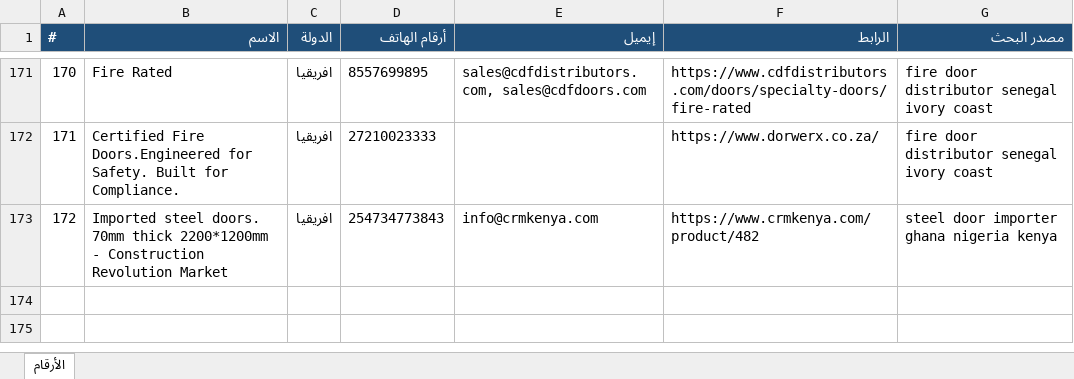
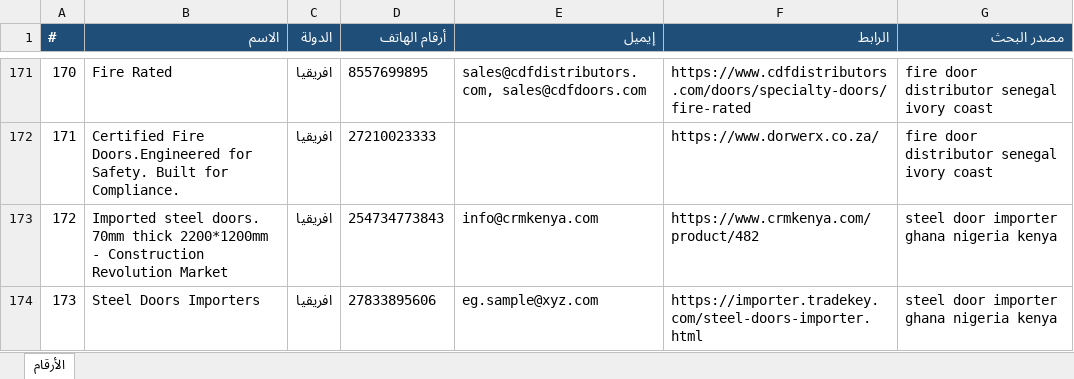
Before and after one commit to mnmtm12-eng/mnmtm12-eng.github.io, an Excel workbook: contacts.xlsx, sheet الأرقام, drawn as a sheet; only a part is shown, gaps mark what is left out; values as stored, in another font and other column widths than the file's, no borders; the diff names each change by its address in the sheet, - before the commit and + after, or states it on an @@ line.

```diff
--- a/contacts.xlsx (sheet الأرقام)
+++ b/contacts.xlsx (sheet الأرقام)
+row 174: 173 | Steel Doors Importers | افريقيا | 27833895606 | eg.sample@xyz.com | https://importer.tradekey.com/steel-doors-importer.html | steel door importer ghana nigeria kenya
```
Also changed, not shown: 2 other files.
